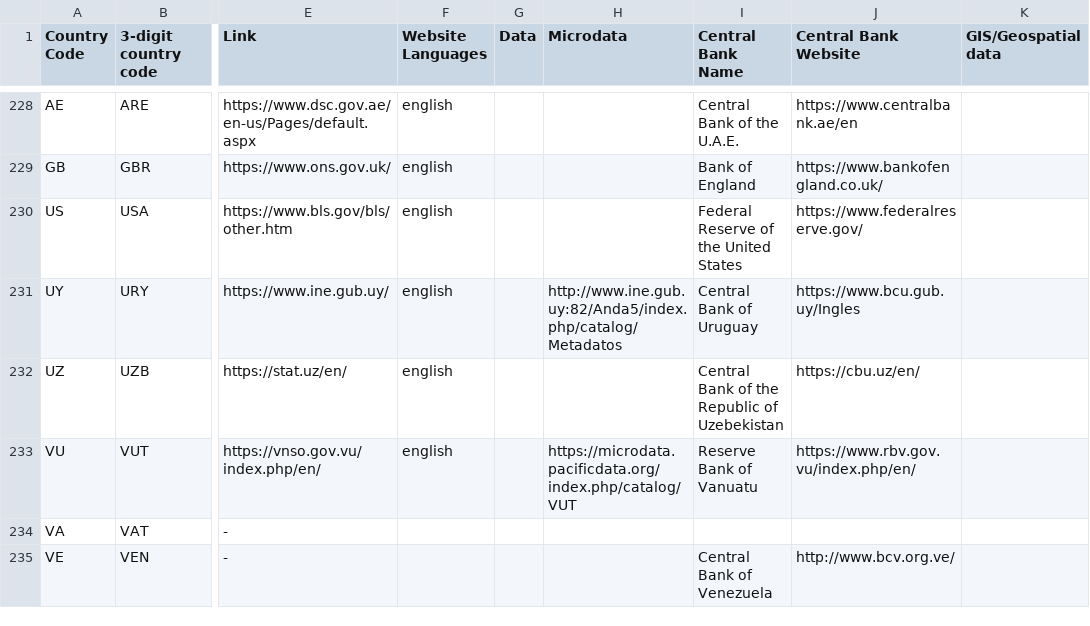
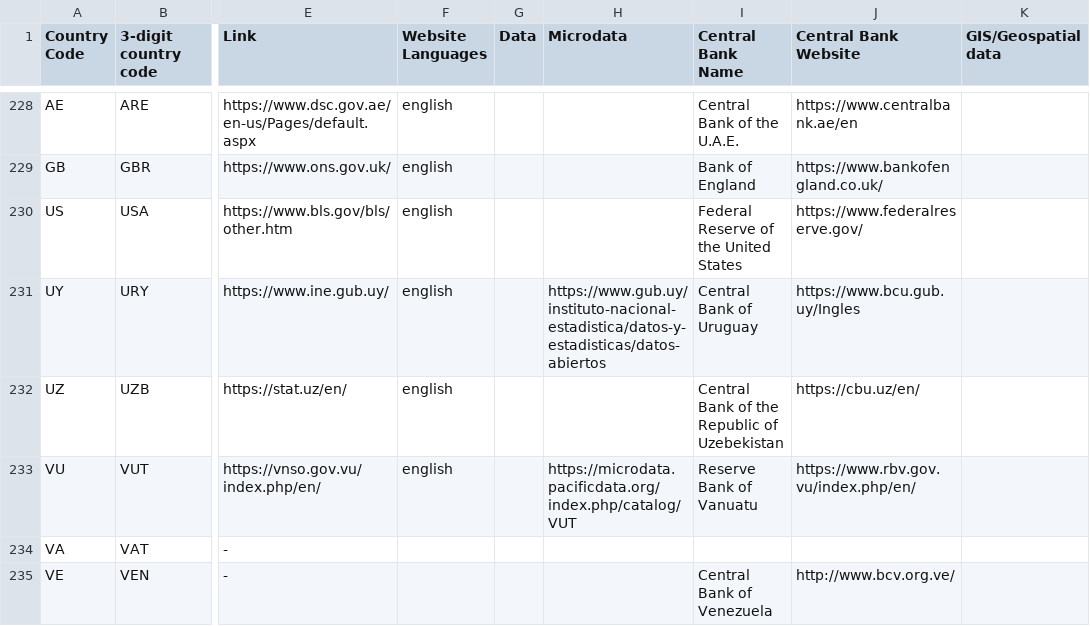
Before and after one commit to jdickinson202/national_statistical, a CSV file: countries_statistical_authorities.csv, drawn as a sheet; only a part is shown, gaps mark what is left out; the diff names each change by its address in the sheet, - before the commit and + after, or states it on an @@ line.

Commit message:
updated Uruguay open data link
updated Uruguay open data link

```diff
--- a/countries_statistical_authorities.csv
+++ b/countries_statistical_authorities.csv
-H231 (Microdata): http://www.ine.gub.uy:82/Anda5/index.php/catalog/Metadatos
+H231 (Microdata): https://www.gub.uy/instituto-nacional-estadistica/datos-y-estadisticas/datos-abiertos
```
